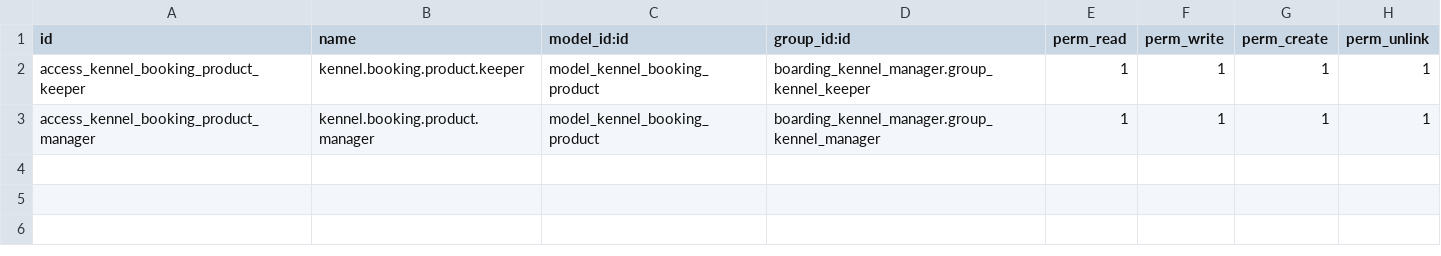
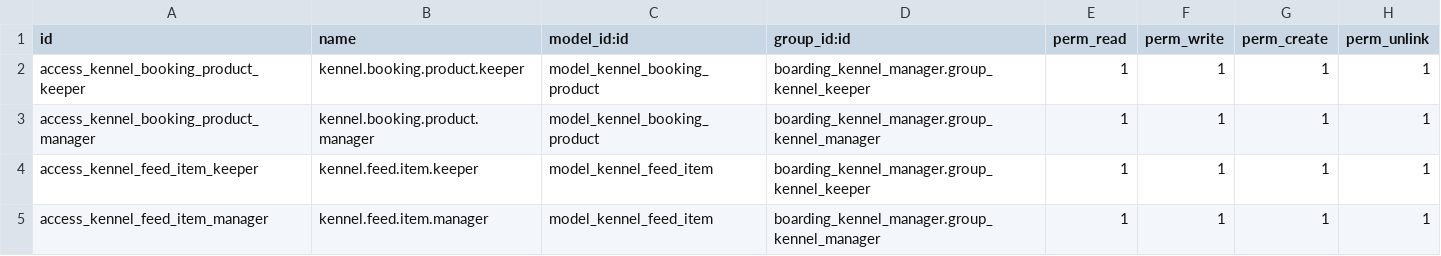
Before and after one commit to dan-cliff/system, a CSV file: boarding_kennel_manager_invoicing/security/ir.model.access.csv, drawn as a sheet.

```diff
--- a/boarding_kennel_manager_invoicing/security/ir.model.access.csv
+++ b/boarding_kennel_manager_invoicing/security/ir.model.access.csv
@@ -3 +3,3 @@ access_kennel_booking_product_keeper,kennel.booking.product.keeper,model_kennel_
 access_kennel_booking_product_manager,kennel.booking.product.manager,model_kennel_booking_product,boarding_kennel_manager.group_kennel_manager,1,1,1,1
+access_kennel_feed_item_keeper,kennel.feed.item.keeper,model_kennel_feed_item,boarding_kennel_manager.group_kennel_keeper,1,1,1,1
+access_kennel_feed_item_manager,kennel.feed.item.manager,model_kennel_feed_item,boarding_kennel_manager.group_kennel_manager,1,1,1,1
```
Also changed, not shown: 23 other files.
